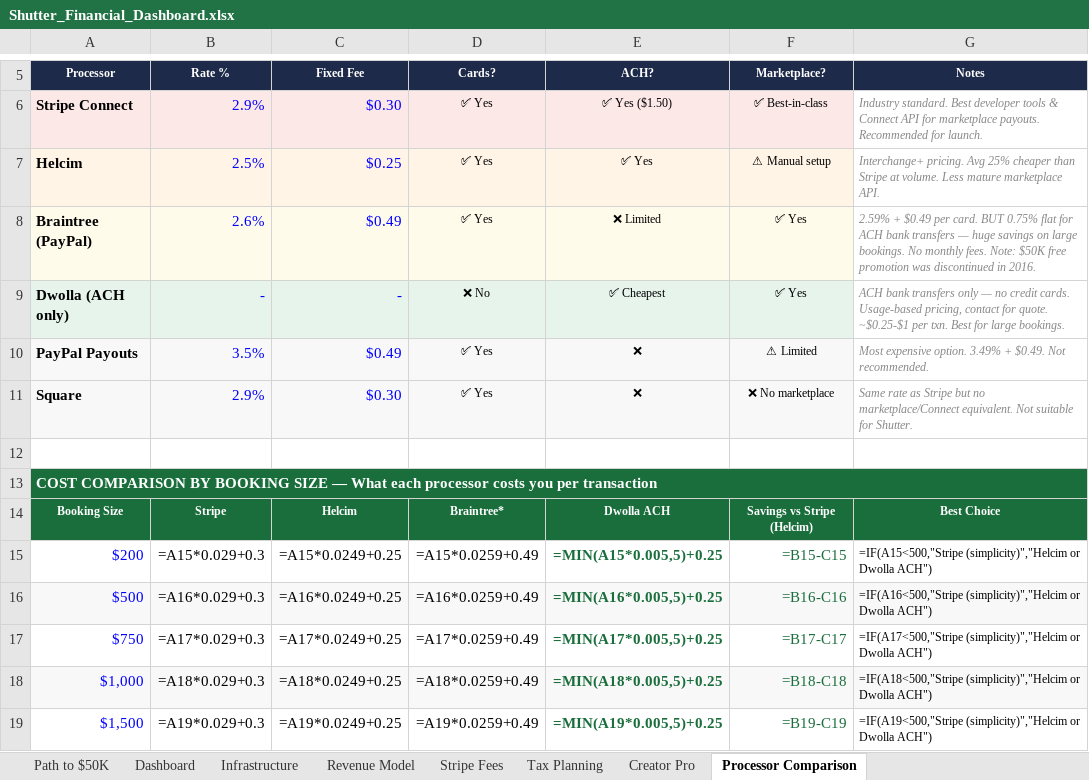
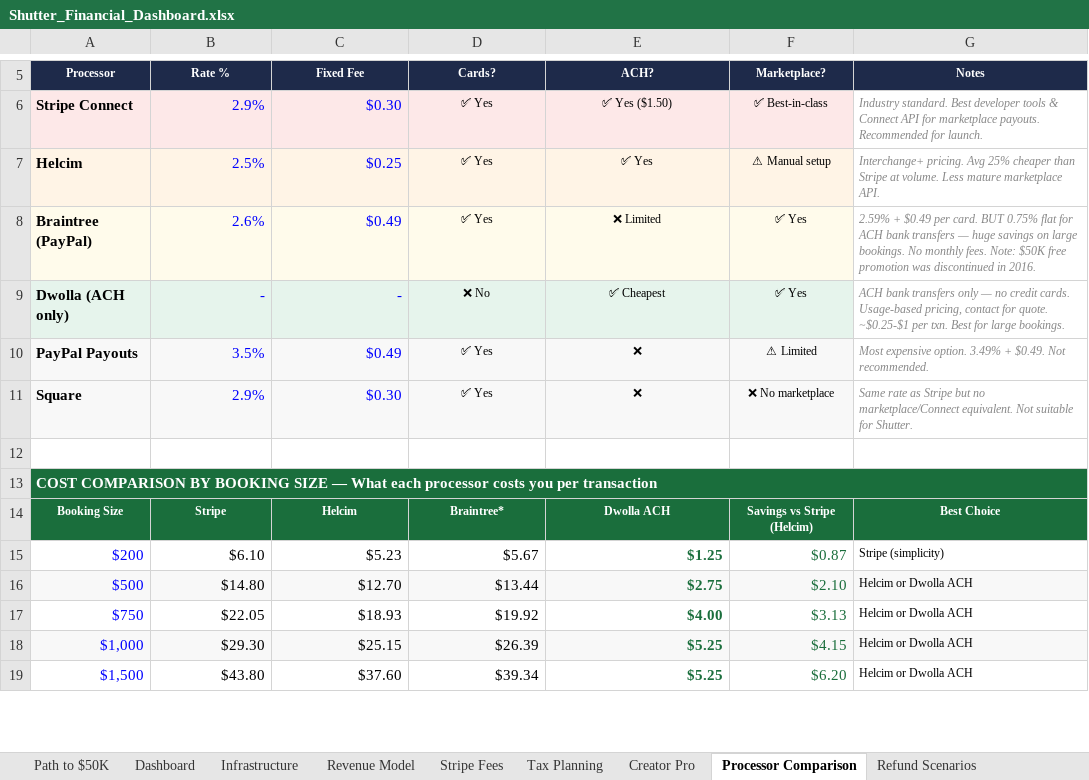
Before and after one commit to yunpatrick32/shutter-app, an Excel workbook: Shutter App/Shutter_Financial_Dashboard.xlsx, sheet Processor Comparison, drawn as a sheet; only a part is shown, gaps mark what is left out; values as stored, in another font and other column widths than the file's, no borders; formulas without a stored value are shown as written; the diff covers the shown part only; the diff names each change by its address in the sheet, - before the commit and + after, or states it on an @@ line.

```diff
--- a/Shutter App/Shutter_Financial_Dashboard.xlsx (sheet Processor Comparison)
+++ b/Shutter App/Shutter_Financial_Dashboard.xlsx (sheet Processor Comparison)
+sheet tab: Refund Scenarios
-B13:G13 fill: none
+B13:G13 fill: #1A6E3C
-B15 (Rate %): =A15*0.029+0.3
+B15 (Rate %): $6.10
-C15 (Fixed Fee): =A15*0.0249+0.25
+C15 (Fixed Fee): $5.23
-D15 (Cards?): =A15*0.0259+0.49
+D15 (Cards?): $5.67
-E15 (ACH?): =MIN(A15*0.005,5)+0.25
+E15 (ACH?): $1.25
-F15 (Marketplace?): =B15-C15
+F15 (Marketplace?): $0.87
-G15 (Notes): =IF(A15<500,"Stripe (simplicity)","Helcim or Dwolla ACH")
+G15 (Notes): Stripe (simplicity)
-B16 (Rate %): =A16*0.029+0.3
+B16 (Rate %): $14.80
-C16 (Fixed Fee): =A16*0.0249+0.25
+C16 (Fixed Fee): $12.70
-D16 (Cards?): =A16*0.0259+0.49
+D16 (Cards?): $13.44
-E16 (ACH?): =MIN(A16*0.005,5)+0.25
+E16 (ACH?): $2.75
-F16 (Marketplace?): =B16-C16
+F16 (Marketplace?): $2.10
-G16 (Notes): =IF(A16<500,"Stripe (simplicity)","Helcim or Dwolla ACH")
+G16 (Notes): Helcim or Dwolla ACH
-B17 (Rate %): =A17*0.029+0.3
+B17 (Rate %): $22.05
-C17 (Fixed Fee): =A17*0.0249+0.25
+C17 (Fixed Fee): $18.93
-D17 (Cards?): =A17*0.0259+0.49
+D17 (Cards?): $19.92
-E17 (ACH?): =MIN(A17*0.005,5)+0.25
+E17 (ACH?): $4.00
-F17 (Marketplace?): =B17-C17
+F17 (Marketplace?): $3.13
-G17 (Notes): =IF(A17<500,"Stripe (simplicity)","Helcim or Dwolla ACH")
+G17 (Notes): Helcim or Dwolla ACH
-B18 (Rate %): =A18*0.029+0.3
+B18 (Rate %): $29.30
-C18 (Fixed Fee): =A18*0.0249+0.25
+C18 (Fixed Fee): $25.15
-D18 (Cards?): =A18*0.0259+0.49
+D18 (Cards?): $26.39
-E18 (ACH?): =MIN(A18*0.005,5)+0.25
+E18 (ACH?): $5.25
-F18 (Marketplace?): =B18-C18
+F18 (Marketplace?): $4.15
-G18 (Notes): =IF(A18<500,"Stripe (simplicity)","Helcim or Dwolla ACH")
+G18 (Notes): Helcim or Dwolla ACH
-B19 (Rate %): =A19*0.029+0.3
+B19 (Rate %): $43.80
-C19 (Fixed Fee): =A19*0.0249+0.25
+C19 (Fixed Fee): $37.60
-D19 (Cards?): =A19*0.0259+0.49
+D19 (Cards?): $39.34
-E19 (ACH?): =MIN(A19*0.005,5)+0.25
+E19 (ACH?): $5.25
-F19 (Marketplace?): =B19-C19
+F19 (Marketplace?): $6.20
-G19 (Notes): =IF(A19<500,"Stripe (simplicity)","Helcim or Dwolla ACH")
+G19 (Notes): Helcim or Dwolla ACH
```
Also changed, not shown: 12 edited cells and cell formats elsewhere in this sheet, sheet Revenue Model, sheet Path to $50K, sheet Stripe Fees, sheet Dashboard, sheet Infrastructure, sheet Creator Pro, 1 more sheet, other sheet tabs, 29 other files.
